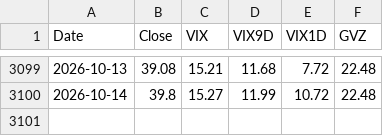
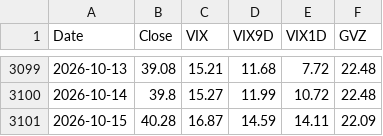
Before and after one commit to volantkao/finance_data, a CSV file: vixeq-history.csv, drawn as a sheet; only a part is shown, gaps mark what is left out.

```diff
--- a/vixeq-history.csv
+++ b/vixeq-history.csv
@@ -3100 +3100,2 @@ Date,Close,VIX,VIX9D,VIX1D,GVZ
 2026-10-14,39.8,15.27,11.99,10.72,22.48
+2026-10-15,40.28,16.87,14.59,14.11,22.09
```
